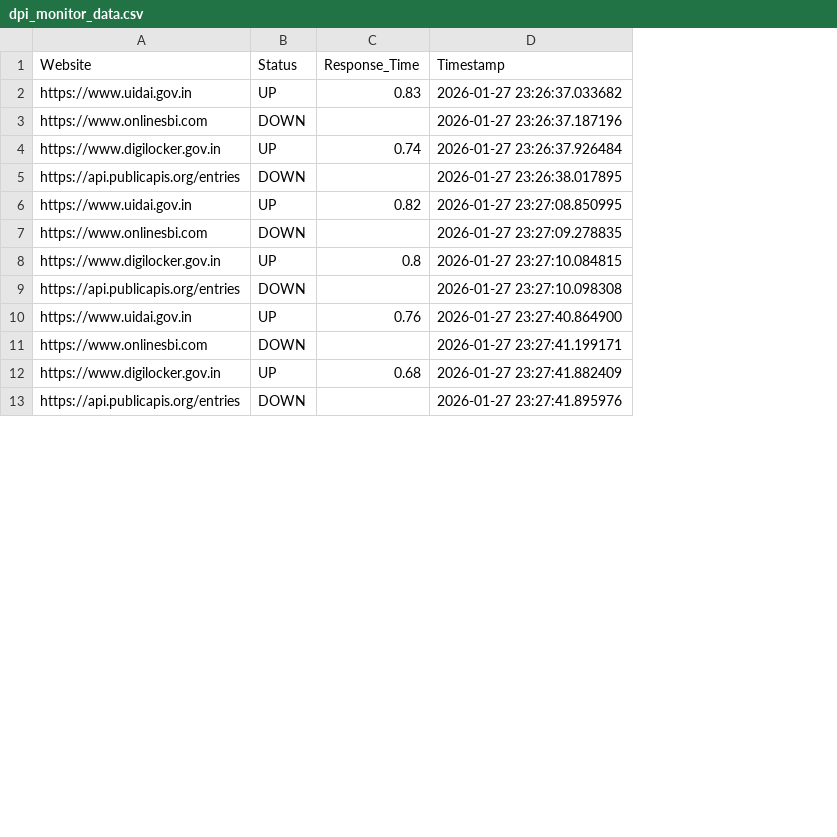
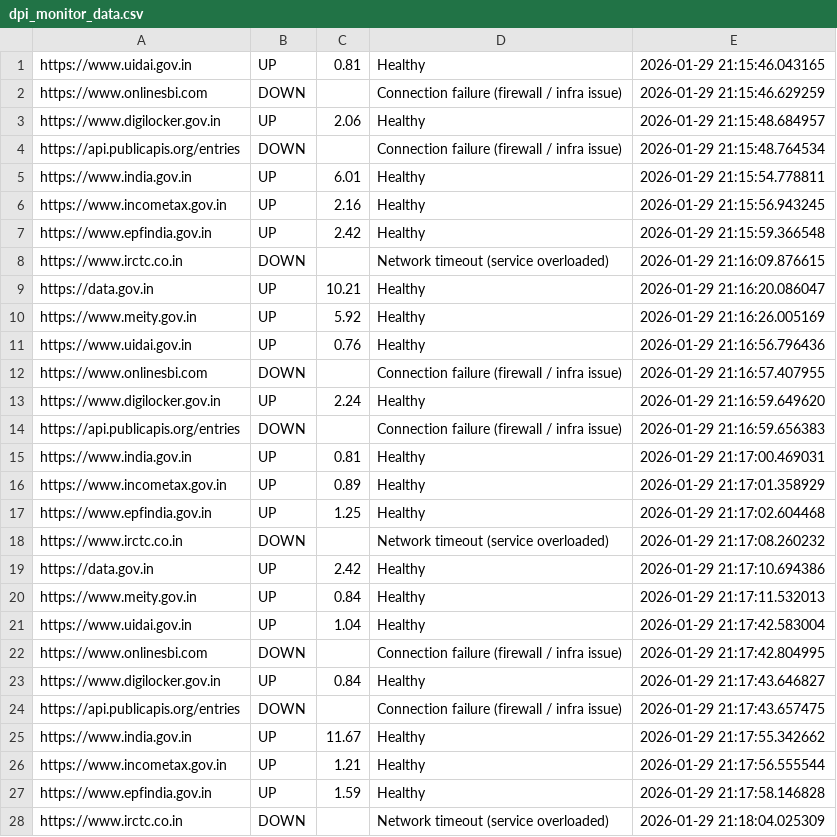
Before and after one commit to Gowtham07-learn/NIT-IDEATHON, a CSV file: dpi_monitor_data.csv, drawn as a sheet; only a part is shown; removed rows and columns are numbered as before the commit, all else as after; the diff covers the shown part only; the diff names each change by its address in the sheet, - before the commit and + after, or states it on an @@ line.

```diff
--- a/dpi_monitor_data.csv
+++ b/dpi_monitor_data.csv
-column C, rows 2-12: 0.83 |  | 0.74 |  | 0.82 |  | 0.8 |  | 0.76 |  | 0.68
-column D, rows 2-13: 2026-01-27 23:26:37.033682 | 2026-01-27 23:26:37.187196 | 2026-01-27 23:26:37.926484 | 2026-01-27 23:26:38.017895 | 2026-01-27 23:27:08.850995 | 2026-01-27 23:27:09.278835 | 2026-01-27 23:27:10.084815 | 2026-01-27 23:27:10.098308 | 2026-01-27 23:27:40.864900 | 2026-01-27 23:27:41.199171 | 2026-01-27 23:27:41.882409 | 2026-01-27 23:27:41.895976
+column C, rows 1-3: 0.81 |  | 2.06; rows 11-13: 0.76 |  | 2.24; rows 21-23: 1.04 |  | 0.84
+column D, rows 1-4: Healthy | Connection failure (firewall / infra issue) | Healthy | Connection failure (firewall / infra issue); rows 11-14: Healthy | Connection failure (firewall / infra issue) | Healthy | Connection failure (firewall / infra issue); rows 21-24: Healthy | Connection failure (firewall / infra issue) | Healthy | Connection failure (firewall / infra issue)
+column E, rows 1-4: 2026-01-29 21:15:46.043165 | 2026-01-29 21:15:46.629259 | 2026-01-29 21:15:48.684957 | 2026-01-29 21:15:48.764534; rows 11-14: 2026-01-29 21:16:56.796436 | 2026-01-29 21:16:57.407955 | 2026-01-29 21:16:59.649620 | 2026-01-29 21:16:59.656383; rows 21-24: 2026-01-29 21:17:42.583004 | 2026-01-29 21:17:42.804995 | 2026-01-29 21:17:43.646827 | 2026-01-29 21:17:43.657475
-row 1: Website | Status | Response_Time | Timestamp
+row 5: https://www.india.gov.in | UP | 6.01 | Healthy | 2026-01-29 21:15:54.778811
+row 6: https://www.incometax.gov.in | UP | 2.16 | Healthy | 2026-01-29 21:15:56.943245
+row 7: https://www.epfindia.gov.in | UP | 2.42 | Healthy | 2026-01-29 21:15:59.366548
+row 8: https://www.irctc.co.in | DOWN |  | Network timeout (service overloaded) | 2026-01-29 21:16:09.876615
+row 9: https://data.gov.in | UP | 10.21 | Healthy | 2026-01-29 21:16:20.086047
+row 10: https://www.meity.gov.in | UP | 5.92 | Healthy | 2026-01-29 21:16:26.005169
+row 15: https://www.india.gov.in | UP | 0.81 | Healthy | 2026-01-29 21:17:00.469031
+row 16: https://www.incometax.gov.in | UP | 0.89 | Healthy | 2026-01-29 21:17:01.358929
+row 17: https://www.epfindia.gov.in | UP | 1.25 | Healthy | 2026-01-29 21:17:02.604468
+row 18: https://www.irctc.co.in | DOWN |  | Network timeout (service overloaded) | 2026-01-29 21:17:08.260232
+row 19: https://data.gov.in | UP | 2.42 | Healthy | 2026-01-29 21:17:10.694386
+row 20: https://www.meity.gov.in | UP | 0.84 | Healthy | 2026-01-29 21:17:11.532013
+row 25: https://www.india.gov.in | UP | 11.67 | Healthy | 2026-01-29 21:17:55.342662
+row 26: https://www.incometax.gov.in | UP | 1.21 | Healthy | 2026-01-29 21:17:56.555544
+row 27: https://www.epfindia.gov.in | UP | 1.59 | Healthy | 2026-01-29 21:17:58.146828
+row 28: https://www.irctc.co.in | DOWN |  | Network timeout (service overloaded) | 2026-01-29 21:18:04.025309
```
Also changed, not shown: 17 added rows, 1 removed row and 3 edited cells elsewhere in this file, 4 other files.
